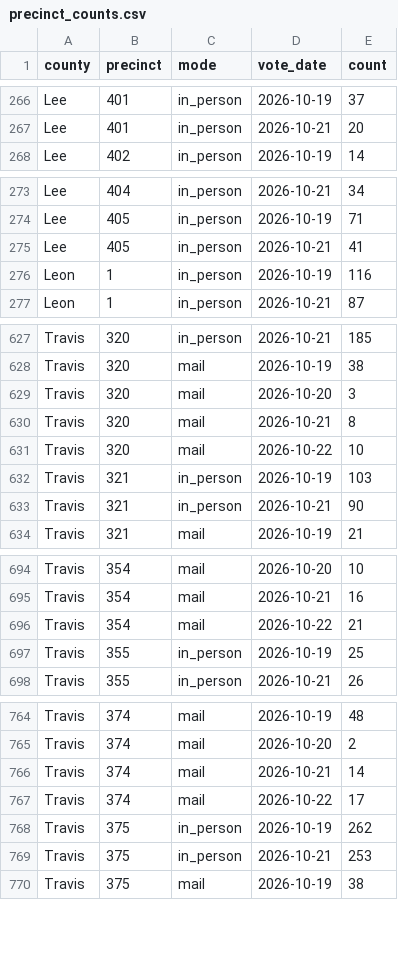
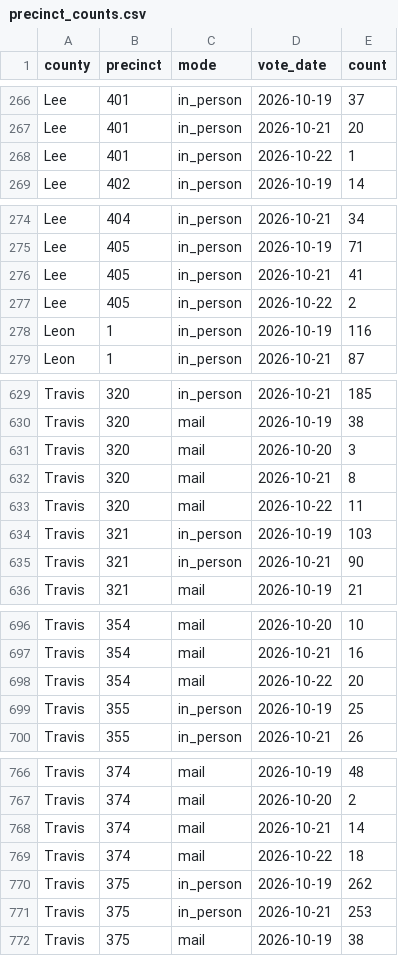
Before and after one commit to lrhudgins/txvotetracker2, a CSV file: docs/data/precinct_counts.csv, drawn as a sheet; only a part is shown, gaps mark what is left out.

```diff
--- a/docs/data/precinct_counts.csv
+++ b/docs/data/precinct_counts.csv
@@ -267,2 +267,3 @@ Lee,401,in_person,2026-10-19,37
 Lee,401,in_person,2026-10-21,20
+Lee,401,in_person,2026-10-22,1
 Lee,402,in_person,2026-10-19,14
@@ -275,2 +276,3 @@ Lee,405,in_person,2026-10-19,71
 Lee,405,in_person,2026-10-21,41
+Lee,405,in_person,2026-10-22,2
 Leon,1,in_person,2026-10-19,116
@@ -630,3 +632,3 @@ Travis,320,mail,2026-10-20,3
 Travis,320,mail,2026-10-21,8
-Travis,320,mail,2026-10-22,10
+Travis,320,mail,2026-10-22,11
 Travis,321,in_person,2026-10-19,103
@@ -695,3 +697,3 @@ Travis,354,mail,2026-10-20,10
 Travis,354,mail,2026-10-21,16
-Travis,354,mail,2026-10-22,21
+Travis,354,mail,2026-10-22,20
 Travis,355,in_person,2026-10-19,25
@@ -766,3 +768,3 @@ Travis,374,mail,2026-10-20,2
 Travis,374,mail,2026-10-21,14
-Travis,374,mail,2026-10-22,17
+Travis,374,mail,2026-10-22,18
 Travis,375,in_person,2026-10-19,262
```
Also changed, not shown: docs/data/precinct_scores.csv, 6 other files.
